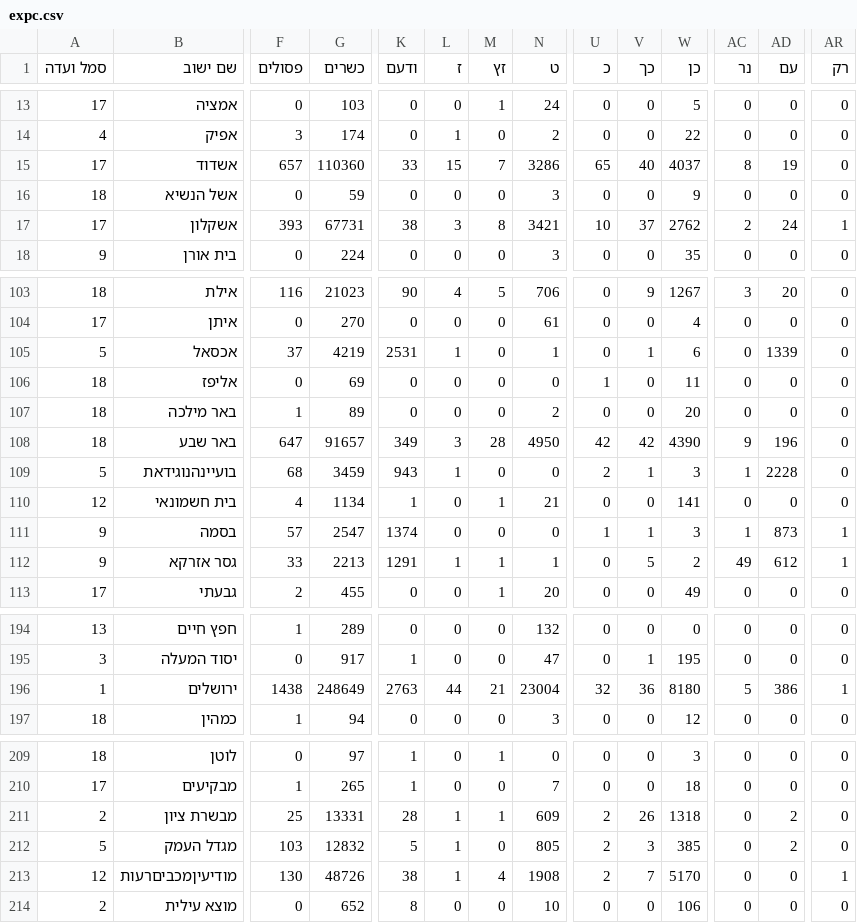
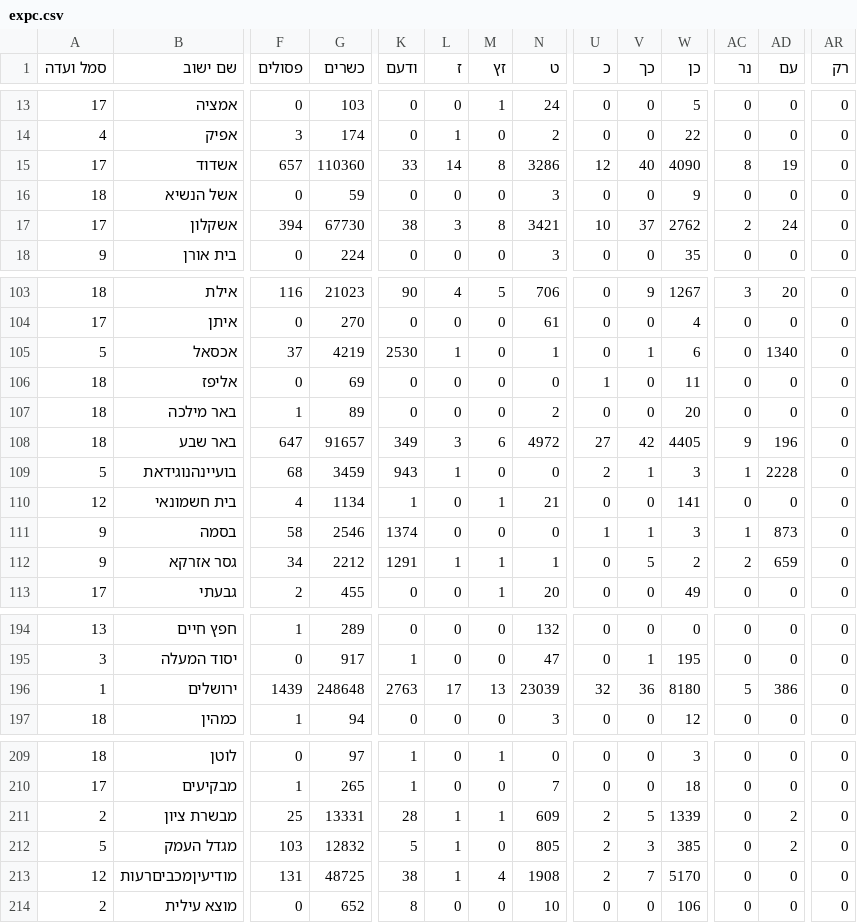
Before and after one commit to sapir/israel-votes24-data, a CSV file: expc.csv, drawn as a sheet; only a part is shown, gaps mark what is left out; the diff covers the shown part only; the diff names each change by its address in the sheet, - before the commit and + after, or states it on an @@ line.

```diff
--- a/expc.csv
+++ b/expc.csv
-L15 (ז): 15
+L15 (ז): 14
-M15 (זץ): 7
+M15 (זץ): 8
-U15 (כ): 65
+U15 (כ): 12
-W15 (כן): 4037
+W15 (כן): 4090
-F17 (פסולים): 393
+F17 (פסולים): 394
-G17 (כשרים): 67731
+G17 (כשרים): 67730
-AR17 (רק): 1
+AR17 (רק): 0
-K105 (ודעם): 2531
+K105 (ודעם): 2530
-AD105 (עם): 1339
+AD105 (עם): 1340
-M108 (זץ): 28
+M108 (זץ): 6
-N108 (ט): 4950
+N108 (ט): 4972
-U108 (כ): 42
+U108 (כ): 27
-W108 (כן): 4390
+W108 (כן): 4405
-F111 (פסולים): 57
+F111 (פסולים): 58
-G111 (כשרים): 2547
+G111 (כשרים): 2546
-AR111:AR112 (רק): 1
+AR111:AR112 (רק): 0
-F112 (פסולים): 33
+F112 (פסולים): 34
-G112 (כשרים): 2213
+G112 (כשרים): 2212
-AC112 (נר): 49
+AC112 (נר): 2
-AD112 (עם): 612
+AD112 (עם): 659
-F196 (פסולים): 1438
+F196 (פסולים): 1439
-G196 (כשרים): 248649
+G196 (כשרים): 248648
-L196 (ז): 44
+L196 (ז): 17
-M196 (זץ): 21
+M196 (זץ): 13
-N196 (ט): 23004
+N196 (ט): 23039
-AR196 (רק): 1
+AR196 (רק): 0
-V211 (כך): 26
+V211 (כך): 5
-W211 (כן): 1318
+W211 (כן): 1339
-F213 (פסולים): 130
+F213 (פסולים): 131
-G213 (כשרים): 48726
+G213 (כשרים): 48725
-AR213 (רק): 1
+AR213 (רק): 0
```
Also changed, not shown: 122 edited cells elsewhere in this file, 1 other file.
